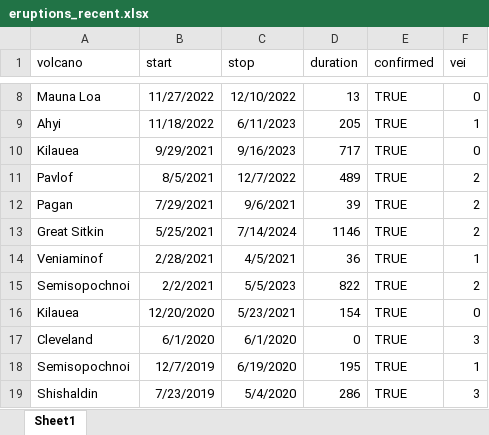
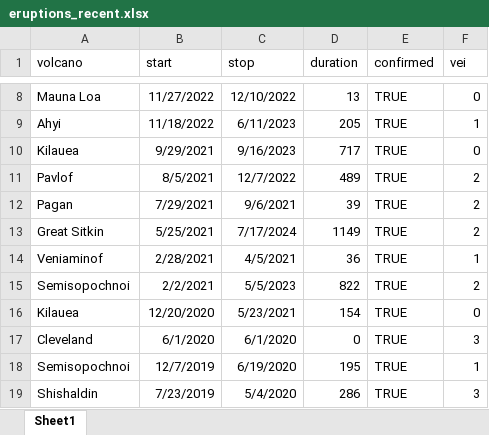
Before and after one commit to bwu62/stat240-revamp, an Excel workbook: data/eruptions_recent.xlsx, sheet Sheet1, drawn as a sheet; only a part is shown, gaps mark what is left out; values as stored, in another font and other column widths than the file's, no borders; the diff names each change by its address in the sheet, - before the commit and + after, or states it on an @@ line.

Commit message:
validated/updated eruption dataset date

```diff
--- a/data/eruptions_recent.xlsx (sheet Sheet1)
+++ b/data/eruptions_recent.xlsx (sheet Sheet1)
-C13 (stop): 7/14/2024
+C13 (stop): 7/17/2024
-D13 (duration): 1146
+D13 (duration): 1149
```
Also changed, not shown: 4 other files.
